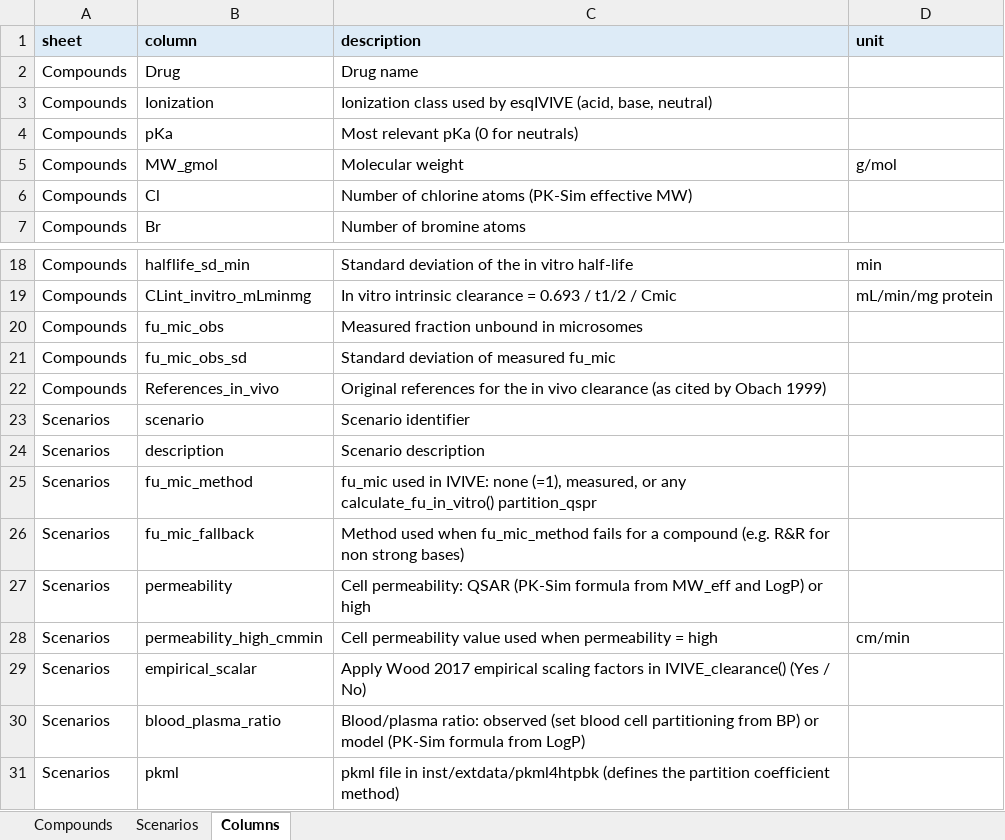
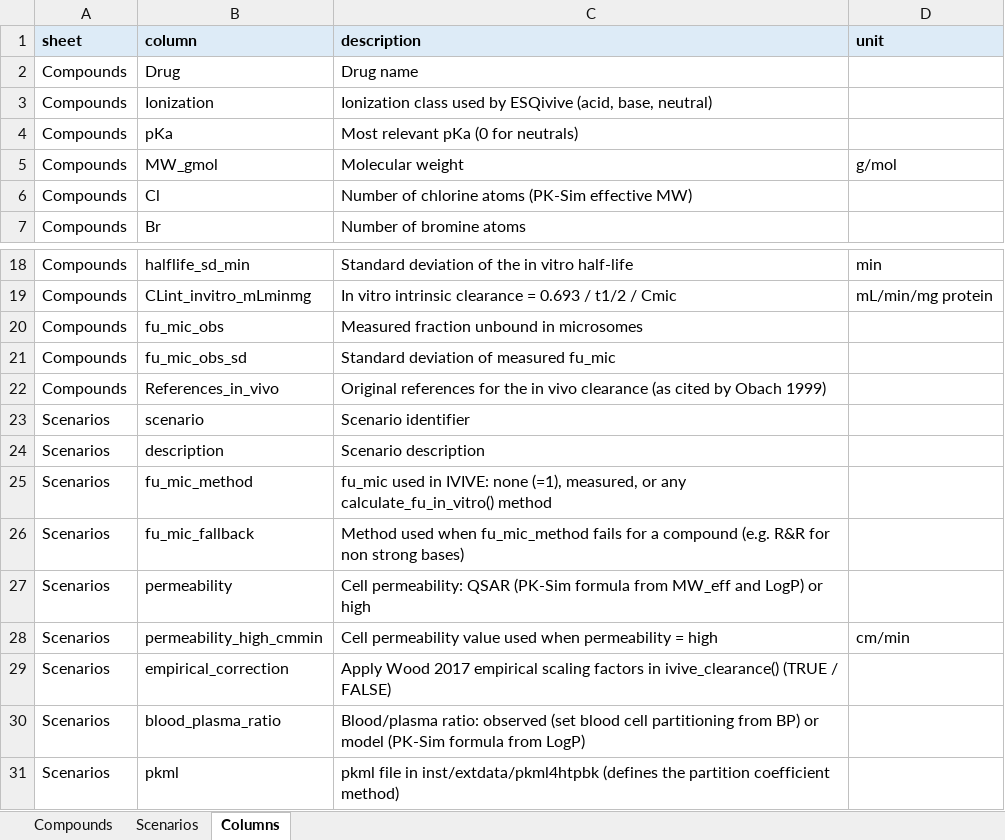
Before and after one commit to esqLABS/esqIVIVE, an Excel workbook: inst/extdata/Obach1999_IVIVE_input.xlsx, sheet Columns, drawn as a sheet; only a part is shown, gaps mark what is left out; values as stored, in another font and other column widths than the file's, no borders; the diff names each change by its address in the sheet, - before the commit and + after, or states it on an @@ line.

Commit message:
Update README, articles and the Obach sheet to the new names
- README.Rmd, README.md:
  - function list of the 12 exports
  - midazolam example with the new names
  - note on snake_case in the coding standards
- vignettes/articles/*.qmd: new method values and arguments
- dev/make_obach_ivive_sheet.R, inst/extdata/Obach1999_IVIVE_input.xlsx: new method values, logical empirical_correction column

```diff
--- a/inst/extdata/Obach1999_IVIVE_input.xlsx (sheet Columns)
+++ b/inst/extdata/Obach1999_IVIVE_input.xlsx (sheet Columns)
-C3 (description): …used by esqIVIVE (acid, base,…
+C3 (description): …used by ESQivive (acid, base,…
-C25 (description): …any calculate_fu_in_vitro() partition_qspr
+C25 (description): …any calculate_fu_in_vitro() method
-B29 (column): empirical_scalar
+B29 (column): empirical_correction
-C29 (description): …factors in IVIVE_clearance() (Yes / No)
+C29 (description): …factors in ivive_clearance() (TRUE / FALSE)
```
Also changed, not shown: sheet Scenarios, 6 other files.
